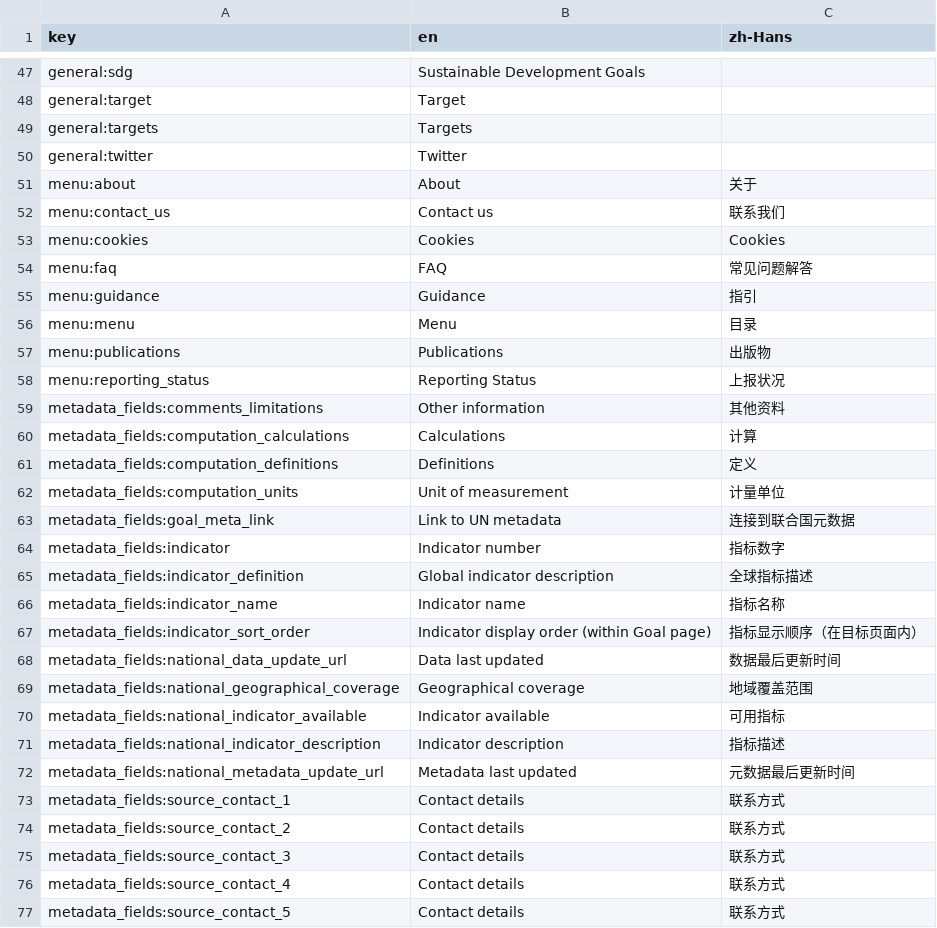
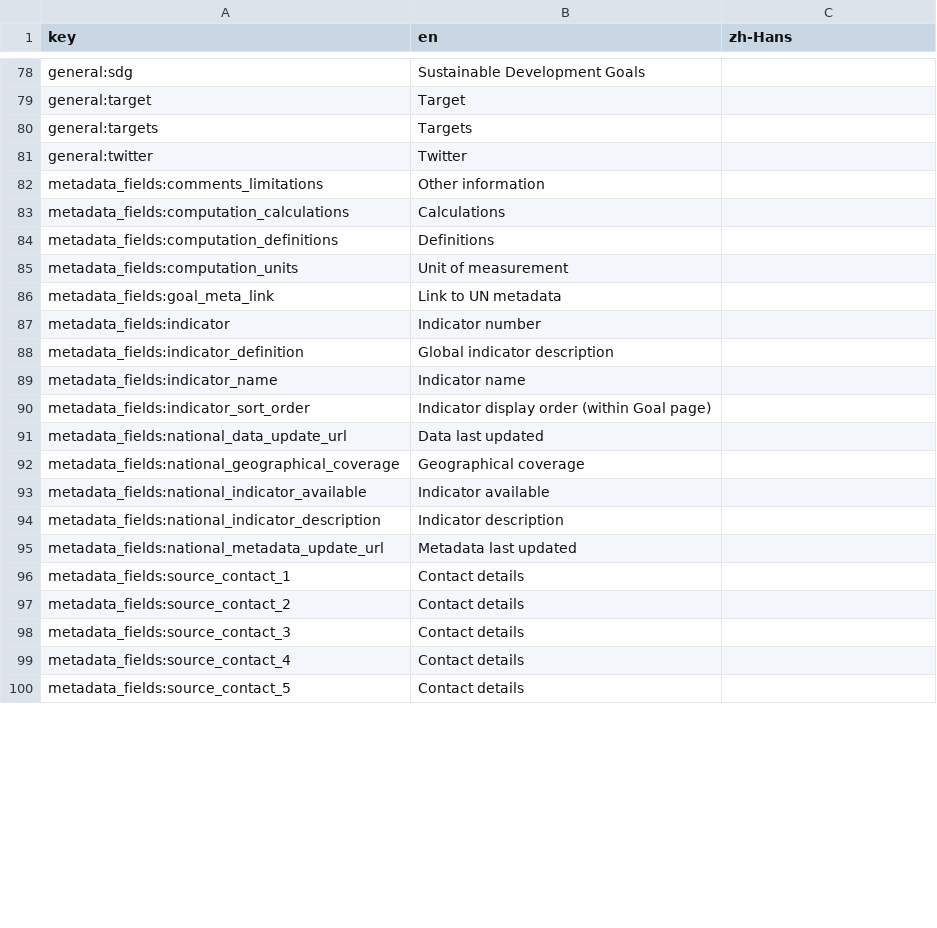
Before and after one commit to hagstofan/sdg-translations, a CSV file: sdg-translations-zh-Hans.csv, drawn as a sheet; only a part is shown, gaps mark what is left out; the diff covers the shown part only.

```diff
--- a/sdg-translations-zh-Hans.csv
+++ b/sdg-translations-zh-Hans.csv
@@ -50,28 +81,20 @@ general:targets,Targets,
 general:twitter,Twitter,
-menu:about,About,关于
-menu:contact_us,Contact us,联系我们
-menu:cookies,Cookies,Cookies
-menu:faq,FAQ,常见问题解答
-menu:guidance,Guidance,指引
-menu:menu,Menu,目录
-menu:publications,Publications,出版物
-menu:reporting_status,Reporting Status,上报状况
-metadata_fields:comments_limitations,Other information,其他资料
-metadata_fields:computation_calculations,Calculations,计算
-metadata_fields:computation_definitions,Definitions,定义
-metadata_fields:computation_units,Unit of measurement,计量单位
-metadata_fields:goal_meta_link,Link to UN metadata,连接到联合国元数据
-metadata_fields:indicator,Indicator number,指标数字
-metadata_fields:indicator_definition,Global indicator description,全球指标描述
-metadata_fields:indicator_name,Indicator name,指标名称
-metadata_fields:indicator_sort_order,Indicator display order (within Goal page),指标显示顺序（在目标页面内）
-metadata_fields:national_data_update_url,Data last updated,数据最后更新时间
-metadata_fields:national_geographical_coverage,Geographical coverage,地域覆盖范围
-metadata_fields:national_indicator_available,Indicator available,可用指标
-metadata_fields:national_indicator_description,Indicator description,指标描述
-metadata_fields:national_metadata_update_url,Metadata last updated,元数据最后更新时间
-metadata_fields:source_contact_1,Contact details,联系方式
-metadata_fields:source_contact_2,Contact details,联系方式
-metadata_fields:source_contact_3,Contact details,联系方式
-metadata_fields:source_contact_4,Contact details,联系方式
-metadata_fields:source_contact_5,Contact details,联系方式
+metadata_fields:comments_limitations,Other information,
+metadata_fields:computation_calculations,Calculations,
+metadata_fields:computation_definitions,Definitions,
+metadata_fields:computation_units,Unit of measurement,
+metadata_fields:goal_meta_link,Link to UN metadata,
+metadata_fields:indicator,Indicator number,
+metadata_fields:indicator_definition,Global indicator description,
+metadata_fields:indicator_name,Indicator name,
+metadata_fields:indicator_sort_order,Indicator display order (within Goal page),
+metadata_fields:national_data_update_url,Data last updated,
+metadata_fields:national_geographical_coverage,Geographical coverage,
+metadata_fields:national_indicator_available,Indicator available,
+metadata_fields:national_indicator_description,Indicator description,
+metadata_fields:national_metadata_update_url,Metadata last updated,
+metadata_fields:source_contact_1,Contact details,
+metadata_fields:source_contact_2,Contact details,
+metadata_fields:source_contact_3,Contact details,
+metadata_fields:source_contact_4,Contact details,
+metadata_fields:source_contact_5,Contact details,
```
Also changed, not shown: 8 added rows, 23 moved rows and 96 edited cells elsewhere in this file, sdg-translations-am.csv, sdg-translations-ar.csv, 8 other files.
